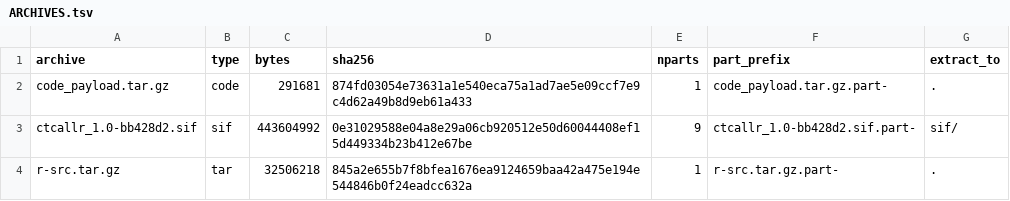
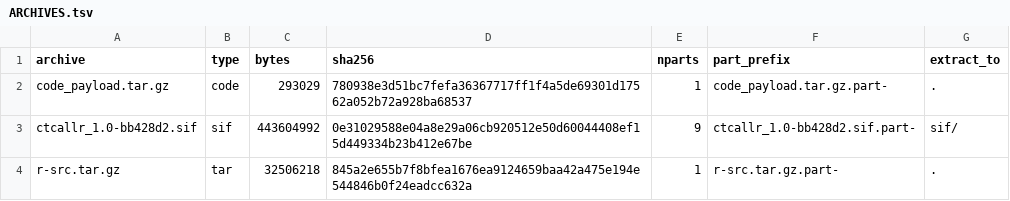
Before and after one commit to Tim-Yu/ctcallr-offline, a TSV file: manifests/v1.0/ARCHIVES.tsv, drawn as a sheet.

```diff
--- a/manifests/v1.0/ARCHIVES.tsv
+++ b/manifests/v1.0/ARCHIVES.tsv
@@ -1,3 +1,3 @@
 archive	type	bytes	sha256	nparts	part_prefix	extract_to
-code_payload.tar.gz	code	291681	874fd03054e73631a1e540eca75a1ad7ae5e09ccf7e9c4d62a49b8d9eb61a433	1	code_payload.tar.gz.part-	.
+code_payload.tar.gz	code	293029	780938e3d51bc7fefa36367717ff1f4a5de69301d17562a052b72a928ba68537	1	code_payload.tar.gz.part-	.
 ctcallr_1.0-bb428d2.sif	sif	443604992	0e31029588e04a8e29a06cb920512e50d60044408ef15d449334b23b412e67be	9	ctcallr_1.0-bb428d2.sif.part-	sif/
```
Also changed, not shown: manifests/v1.0/MANIFEST.tsv, 11 other files.
